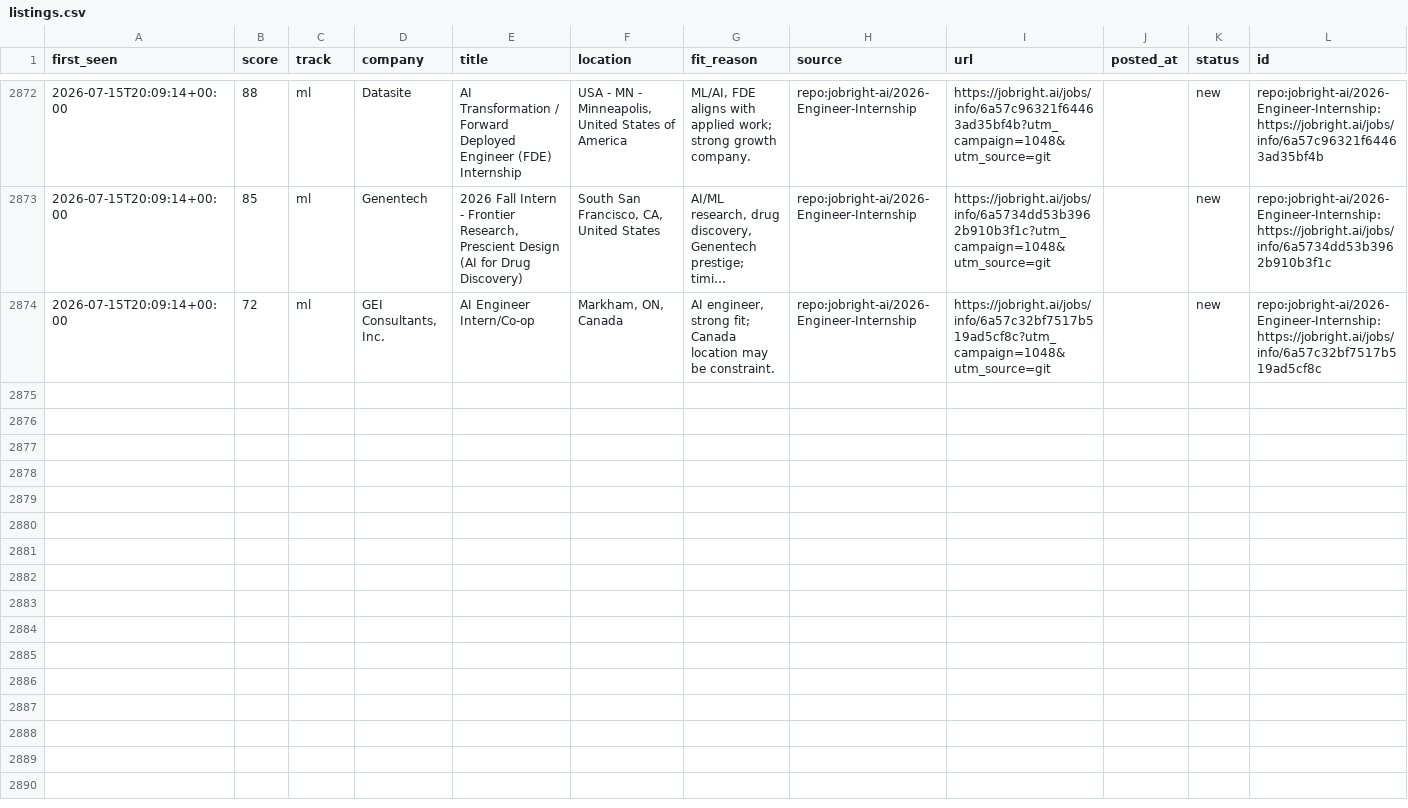
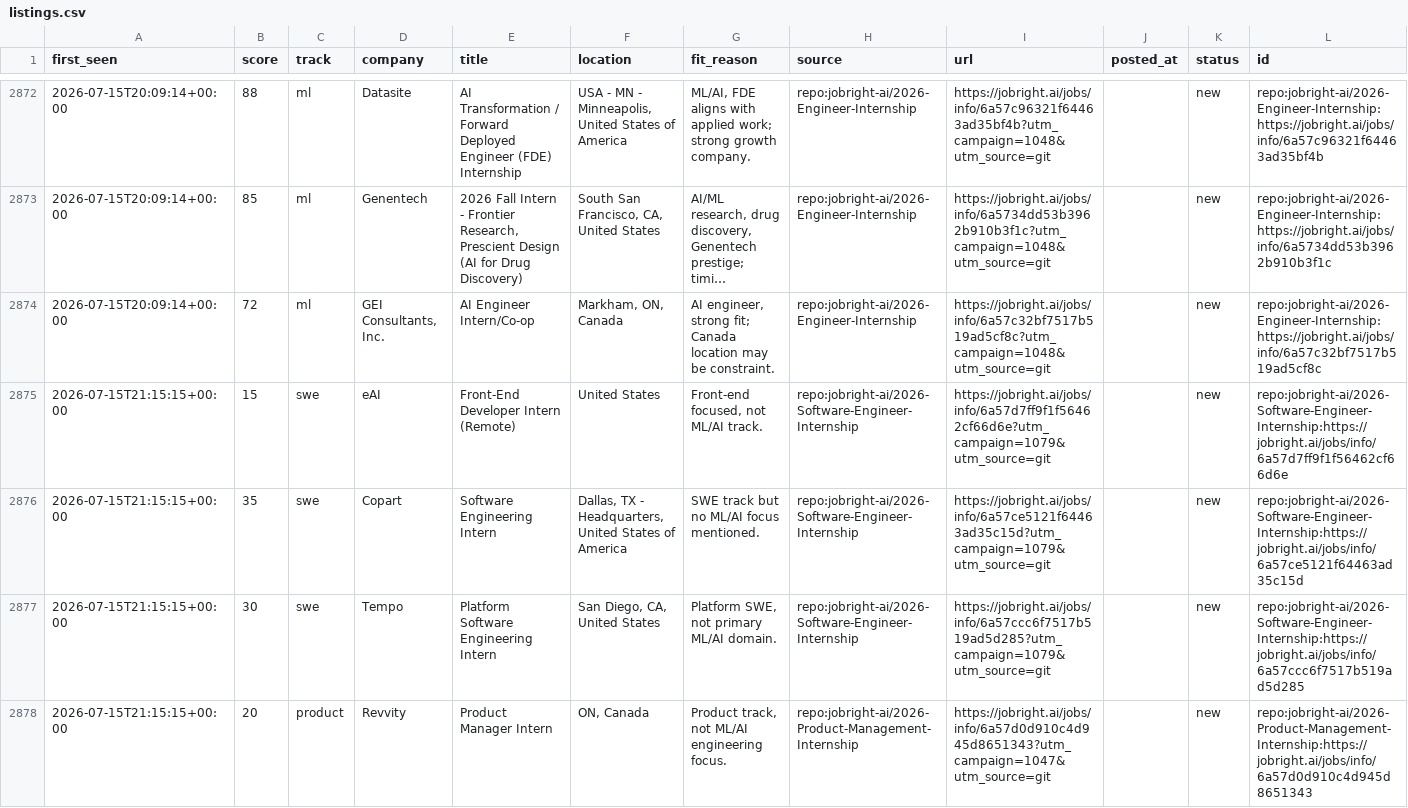
Before and after one commit to ShuklaA11/Sentinel, a CSV file: data/listings.csv, drawn as a sheet; only a part is shown, gaps mark what is left out; long unchanged cells end in …; the diff covers the shown part only; the diff names each change by its address in the sheet, - before the commit and + after, or states it on an @@ line.

```diff
--- a/data/listings.csv
+++ b/data/listings.csv
+row 2875: 2026-07-15T21:15:15+00:00 | 15 | swe | eAI | Front-End Developer Intern (Remote) | United States | Front-end focused, not ML/AI track. | repo:jobright-ai/2026-Software-Engineer-Internship | https://jobright.ai/jobs/info/6a57d7ff9f1f56462cf66d6e?utm_campaign=1079&utm_source=git |  | new | repo:jobright-ai/2026-Software-Engineer-Internship:https://jobright.ai/jobs/info/6a57d7ff9f1f56462cf66d6e
+row 2876: 2026-07-15T21:15:15+00:00 | 35 | swe | Copart | Software Engineering Intern | Dallas, TX - Headquarters, United States of America | SWE track but no ML/AI focus mentioned. | repo:jobright-ai/2026-Software-Engineer-Internship | https://jobright.ai/jobs/info/6a57ce5121f64463ad35c15d?utm_campaign=1079&utm_source=git |  | new | repo:jobright-ai/2026-Software-Engineer-Internship:https://jobright.ai/jobs/info/6a57ce5121f64463ad35c15d
+row 2877: 2026-07-15T21:15:15+00:00 | 30 | swe | Tempo | Platform Software Engineering Intern | San Diego, CA, United States | Platform SWE, not primary ML/AI domain. | repo:jobright-ai/2026-Software-Engineer-Internship | https://jobright.ai/jobs/info/6a57ccc6f7517b519ad5d285?utm_campaign=1079&utm_source=git |  | new | repo:jobright-ai/2026-Software-Engineer-Internship:https://jobright.ai/jobs/info/6a57ccc6f7517b519ad5d285
+row 2878: 2026-07-15T21:15:15+00:00 | 20 | product | Revvity | Product Manager Intern | ON, Canada | Product track, not ML/AI engineering focus. | repo:jobright-ai/2026-Product-Management-Internship | https://jobright.ai/jobs/info/6a57d0d910c4d945d8651343?utm_campaign=1047&utm_source=git |  | new | repo:jobright-ai/2026-Product-Management-Internship:https://jobright.ai/jobs/info/6a57d0d910c4d945d8651343
```
Also changed, not shown: 4 added rows elsewhere in this file, data/pending.csv, 1 other file.
